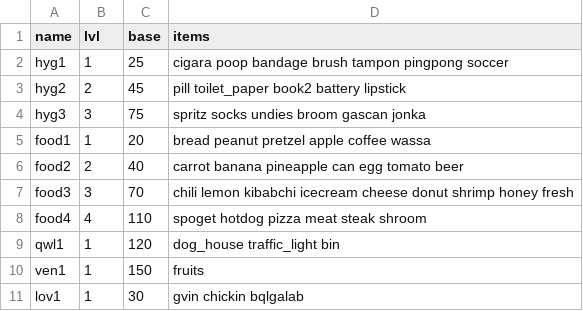
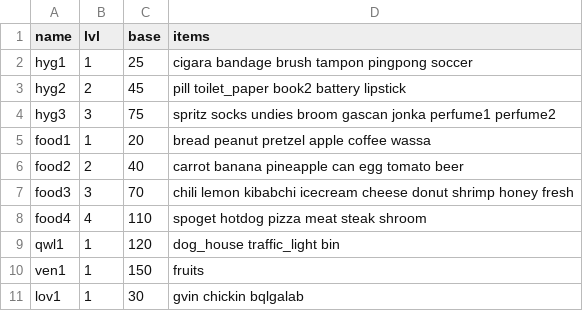
Before and after one commit to dimch0/circles, a CSV file: data/scenario_01/gen.csv, drawn as a sheet.

```diff
--- a/data/scenario_01/gen.csv
+++ b/data/scenario_01/gen.csv
@@ -1,5 +1,5 @@
 name,lvl,base,items
-hyg1,1,25,cigara poop bandage brush tampon pingpong soccer
+hyg1,1,25,cigara bandage brush tampon pingpong soccer
 hyg2,2,45,pill toilet_paper book2 battery lipstick
-hyg3,3,75,spritz socks undies broom gascan jonka
+hyg3,3,75,spritz socks undies broom gascan jonka perfume1 perfume2
 food1,1,20,bread peanut pretzel apple coffee wassa
```
Also changed, not shown: data/scenario_01/data.csv, 2 other files.
